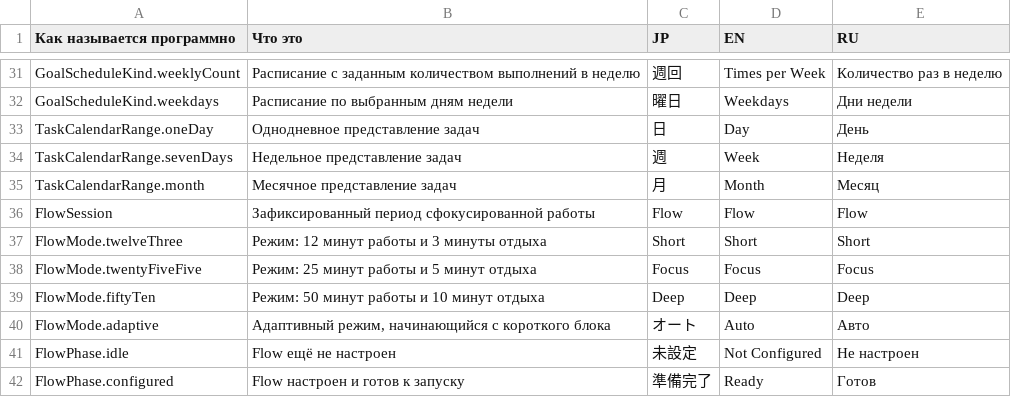
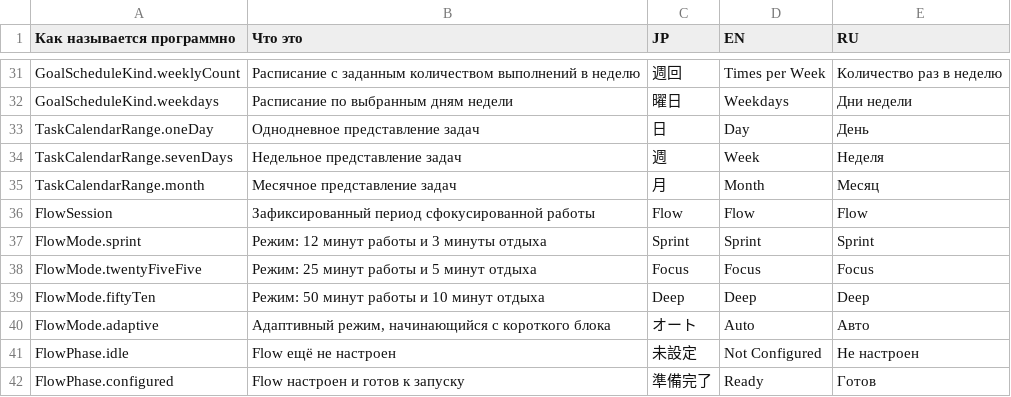
Before and after one commit to shigorefu/thruflow, a CSV file: Localisation/TERMS.csv, drawn as a sheet; only a part is shown, gaps mark what is left out; removed rows and columns are numbered as before the commit, all else as after; the diff names each change by its address in the sheet, - before the commit and + after, or states it on an @@ line.

Commit message:
refactor: rename short flow mode to sprint

```diff
--- a/Localisation/TERMS.csv
+++ b/Localisation/TERMS.csv
-row 37: FlowMode.twelveThree | Режим: 12 минут работы и 3 минуты отдыха | Short | Short | Short
+row 37: FlowMode.sprint | Режим: 12 минут работы и 3 минуты отдыха | Sprint | Sprint | Sprint
```
Also changed, not shown: 10 other files.
